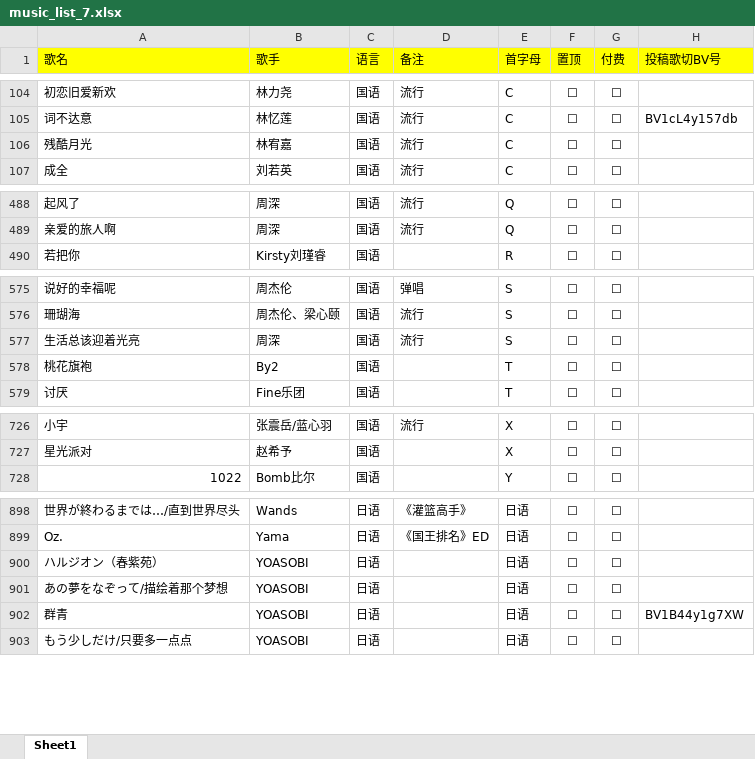
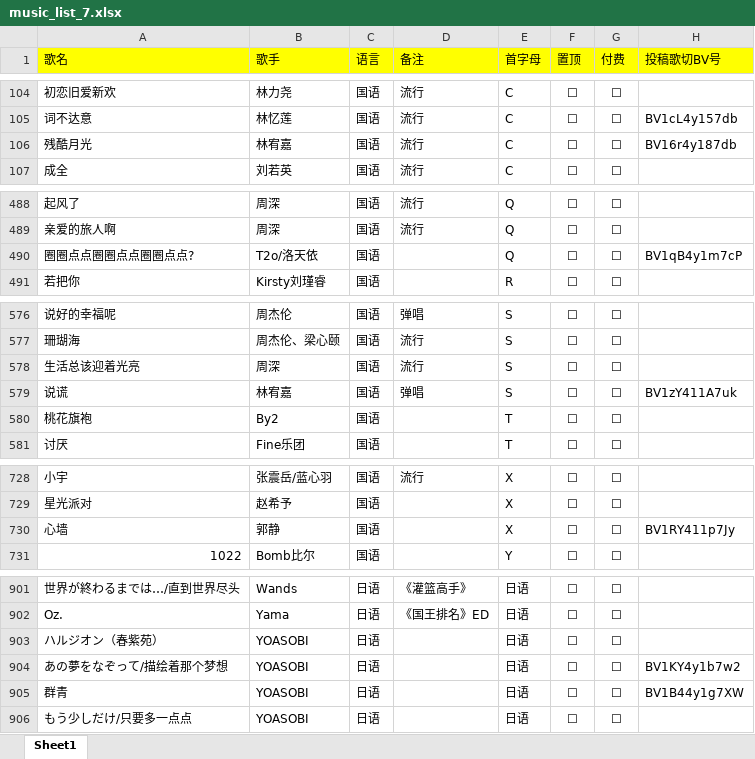
Before and after one commit to alan314m/song-list-of-nanakaie, an Excel workbook: music_list_7.xlsx, sheet Sheet1, drawn as a sheet; only a part is shown, gaps mark what is left out; values as stored, in another font and other column widths than the file's, no borders; addresses are those after the commit; the diff covers the shown part only; the diff names each change by its address in the sheet, - before the commit and + after, or states it on an @@ line.

Commit message:
minor player container adjustment to optimize screens with higher resolution, updated song list 2022/5/8

```diff
--- a/music_list_7.xlsx (sheet Sheet1)
+++ b/music_list_7.xlsx (sheet Sheet1)
-H106 (投稿歌切BV号): (empty)
+H106 (投稿歌切BV号): BV16r4y187db
+row 490: 圈圈点点圈圈点点圈圈点点? | T2o/洛天依 | 国语 |  | Q | ☐ | ☐ | BV1qB4y1m7cP
+row 579: 说谎 | 林宥嘉 | 国语 | 弹唱 | S | ☐ | ☐ | BV1zY411A7uk
+row 730: 心墙 | 郭静 | 国语 |  | X | ☐ | ☐ | BV1RY411p7Jy
-H904 (投稿歌切BV号): (empty)
+H904 (投稿歌切BV号): BV1KY4y1b7w2
```
Also changed, not shown: 2 edited cells elsewhere in this sheet, 3 other files.
